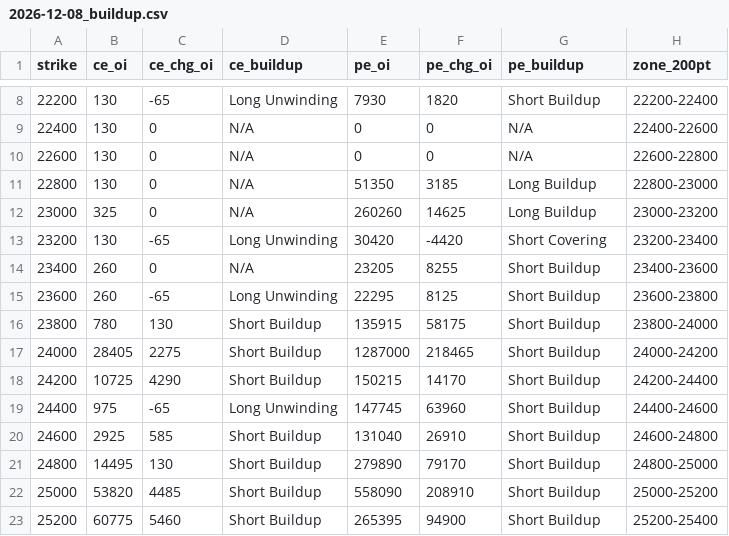
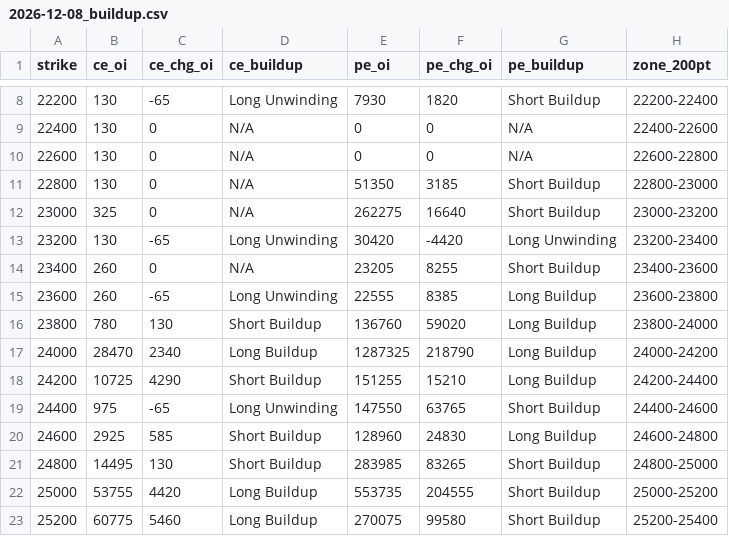
Before and after one commit to ddtambe/Nifty50_Options, a CSV file: data/2026-11-25/2026-12-08_buildup.csv, drawn as a sheet; only a part is shown, gaps mark what is left out; the diff covers the shown part only.

```diff
--- a/data/2026-11-25/2026-12-08_buildup.csv
+++ b/data/2026-11-25/2026-12-08_buildup.csv
@@ -10,14 +10,14 @@ strike,ce_oi,ce_chg_oi,ce_buildup,pe_oi,pe_chg_oi,pe_buildup,zone_200pt
 22600,130,0,N/A,0,0,N/A,22600-22800
-22800,130,0,N/A,51350,3185,Long Buildup,22800-23000
-23000,325,0,N/A,260260,14625,Long Buildup,23000-23200
-23200,130,-65,Long Unwinding,30420,-4420,Short Covering,23200-23400
+22800,130,0,N/A,51350,3185,Short Buildup,22800-23000
+23000,325,0,N/A,262275,16640,Short Buildup,23000-23200
+23200,130,-65,Long Unwinding,30420,-4420,Long Unwinding,23200-23400
 23400,260,0,N/A,23205,8255,Short Buildup,23400-23600
-23600,260,-65,Long Unwinding,22295,8125,Short Buildup,23600-23800
-23800,780,130,Short Buildup,135915,58175,Short Buildup,23800-24000
-24000,28405,2275,Short Buildup,1287000,218465,Short Buildup,24000-24200
-24200,10725,4290,Short Buildup,150215,14170,Short Buildup,24200-24400
-24400,975,-65,Long Unwinding,147745,63960,Short Buildup,24400-24600
-24600,2925,585,Short Buildup,131040,26910,Short Buildup,24600-24800
-24800,14495,130,Short Buildup,279890,79170,Short Buildup,24800-25000
-25000,53820,4485,Short Buildup,558090,208910,Short Buildup,25000-25200
-25200,60775,5460,Short Buildup,265395,94900,Short Buildup,25200-25400
+23600,260,-65,Long Unwinding,22555,8385,Long Buildup,23600-23800
+23800,780,130,Short Buildup,136760,59020,Long Buildup,23800-24000
+24000,28470,2340,Long Buildup,1287325,218790,Long Buildup,24000-24200
+24200,10725,4290,Short Buildup,151255,15210,Long Buildup,24200-24400
+24400,975,-65,Long Unwinding,147550,63765,Short Buildup,24400-24600
+24600,2925,585,Short Buildup,128960,24830,Long Buildup,24600-24800
+24800,14495,130,Short Buildup,283985,83265,Short Buildup,24800-25000
+25000,53755,4420,Long Buildup,553735,204555,Short Buildup,25000-25200
+25200,60775,5460,Long Buildup,270075,99580,Short Buildup,25200-25400
```
Also changed, not shown: 54 edited cells elsewhere in this file, data/2026-11-25/2026-12-01_raw.csv, data/2026-11-25/2026-12-08_raw.csv, 7 other files.
